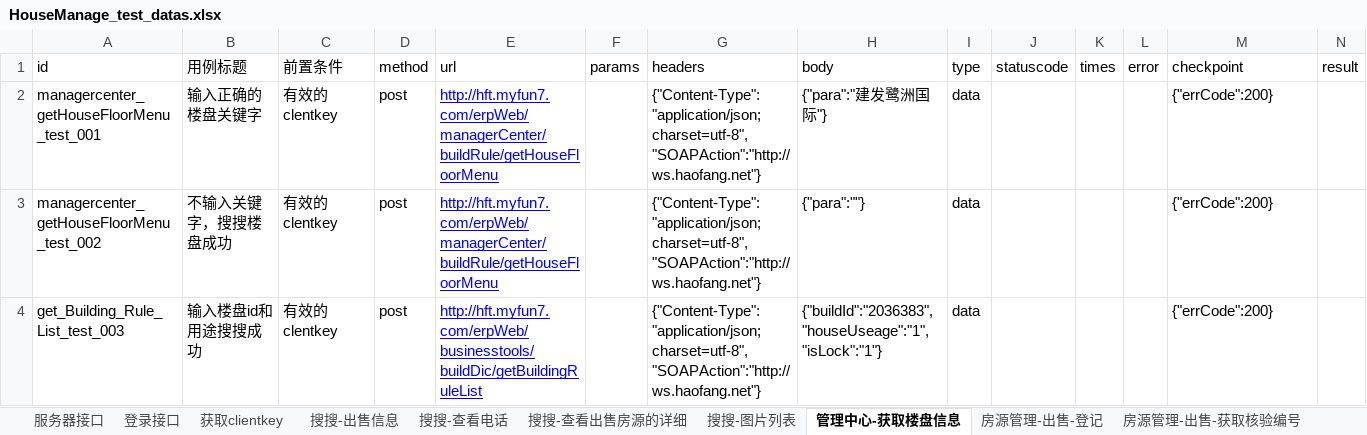
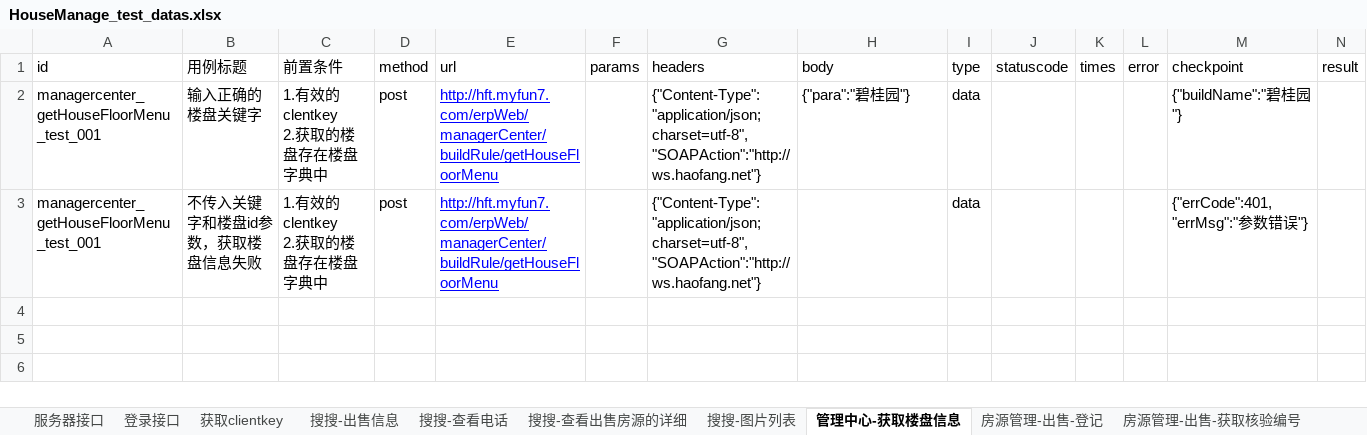
Before and after one commit to hejun123456/demon_test, an Excel workbook: datas/HouseManage_test_datas.xlsx, sheet 管理中心-获取楼盘信息, drawn as a sheet; only a part is shown; values as stored, in another font and other column widths than the file's, no borders; rows hold the shown columns only; ↵ is a line break in a cell; the diff covers the shown part only; the diff names each change by its address in the sheet, - before the commit and + after, or states it on an @@ line.

```diff
--- a/datas/HouseManage_test_datas.xlsx (sheet 管理中心-获取楼盘信息)
+++ b/datas/HouseManage_test_datas.xlsx (sheet 管理中心-获取楼盘信息)
-C2:C3 (前置条件): 有效的clentkey
+C2:C3 (前置条件): 1.有效的clentkey ↵ 2.获取的楼盘存在楼盘字典中
-H2 (body): {"para":"建发鹭洲国际"}
+H2 (body): {"para":"碧桂园"}
-M2 (checkpoint): {"errCode":200}
+M2 (checkpoint): {"buildName":"碧桂园"}
-A3 (id): managercenter_getHouseFloorMenu_test_002
+A3 (id): managercenter_getHouseFloorMenu_test_001
-B3 (用例标题): 不输入关键字，搜搜楼盘成功
+B3 (用例标题): 不传入关键字和楼盘id参数，获取楼盘信息失败
-H3 (body): {"para":""}
+H3 (body): (empty)
-M3 (checkpoint): {"errCode":200}
+M3 (checkpoint): {"errCode":401,"errMsg":"参数错误"}
-row 4: get_Building_Rule_List_test_003 | 输入楼盘id和用途搜搜成功 | 有效的clentkey | post | http://hft.myfun7.com/erpWeb/businesstools/buildDic/getBuildingRuleList |  | {"Content-Type":"application/json;charset=utf-8","SOAPAction":"http://ws.haofang.net"} | {"buildId":"2036383","houseUseage":"1","isLock":"1"} | data |  |  |  | {"errCode":200}
```
Also changed, not shown: 2 removed rows elsewhere in this sheet, sheet 获取经纪人下加密和推荐的房源数, sheet 房源管理-出售-登记, 18 other files.
